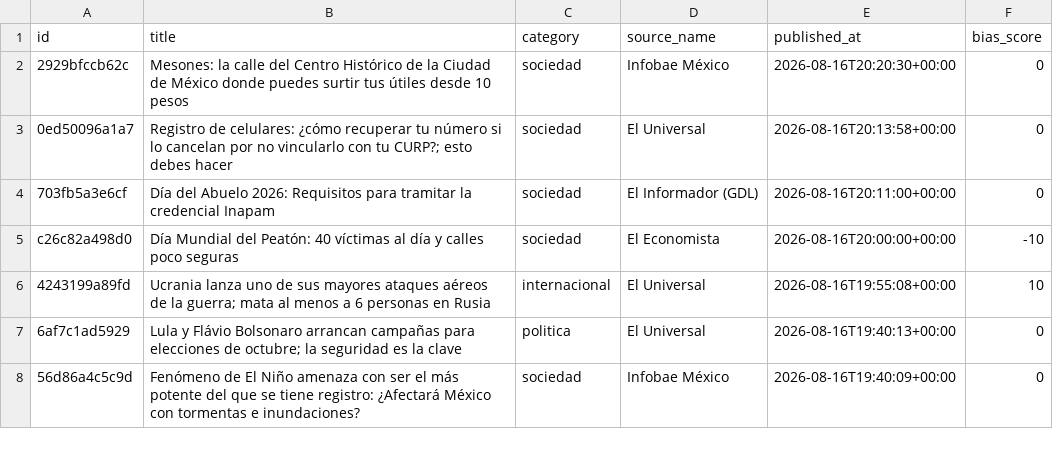
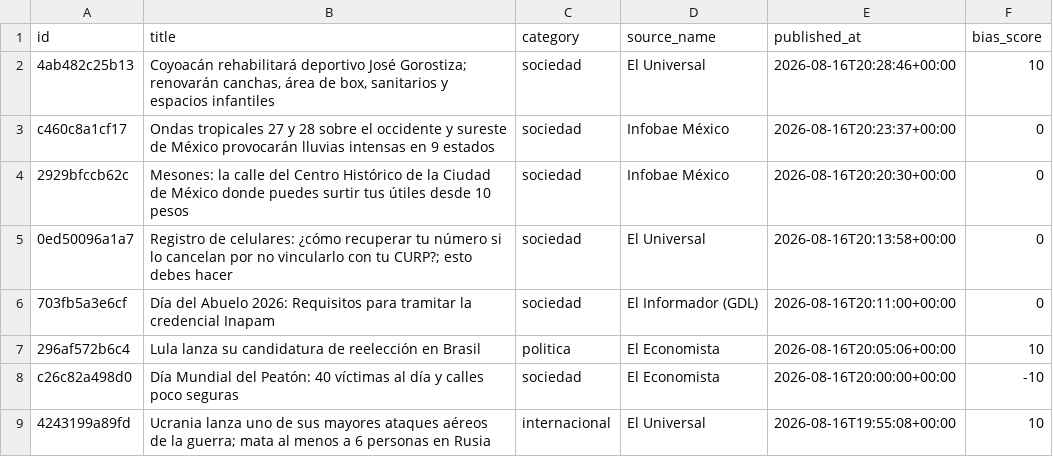
Before and after one commit to Marianomrz/ContextoWeb, a CSV file: historico.csv, drawn as a sheet; only a part is shown; the shorter side is filled out with more unchanged rows.

```diff
--- a/historico.csv
+++ b/historico.csv
@@ -1,2 +1,4 @@
 id,title,category,source_name,published_at,bias_score
+4ab482c25b13,"Coyoacán rehabilitará deportivo José Gorostiza; renovarán canchas, área de box, sanitarios y espacios infantiles",sociedad,El Universal,2026-08-16T20:28:46+00:00,10
+c460c8a1cf17,Ondas tropicales 27 y 28 sobre el occidente y sureste de México provocarán lluvias intensas en 9 estados,sociedad,Infobae México,2026-08-16T20:23:37+00:00,0
 2929bfccb62c,Mesones: la calle del Centro Histórico de la Ciudad de México donde puedes surtir tus útiles desde 10 pesos,sociedad,Infobae México,2026-08-16T20:20:30+00:00,0
@@ -4,2 +6,3 @@ id,title,category,source_name,published_at,bias_score
 703fb5a3e6cf,Día del Abuelo 2026: Requisitos para tramitar la credencial Inapam,sociedad,El Informador (GDL),2026-08-16T20:11:00+00:00,0
+296af572b6c4,Lula lanza su candidatura de reelección en Brasil,politica,El Economista,2026-08-16T20:05:06+00:00,10
 c26c82a498d0,Día Mundial del Peatón: 40 víctimas al día y calles poco seguras,sociedad,El Economista,2026-08-16T20:00:00+00:00,-10
```
Also changed, not shown: 12 other files.
